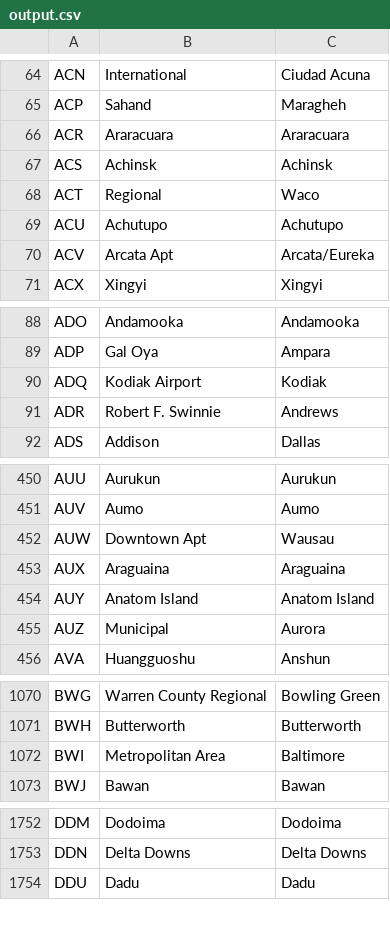
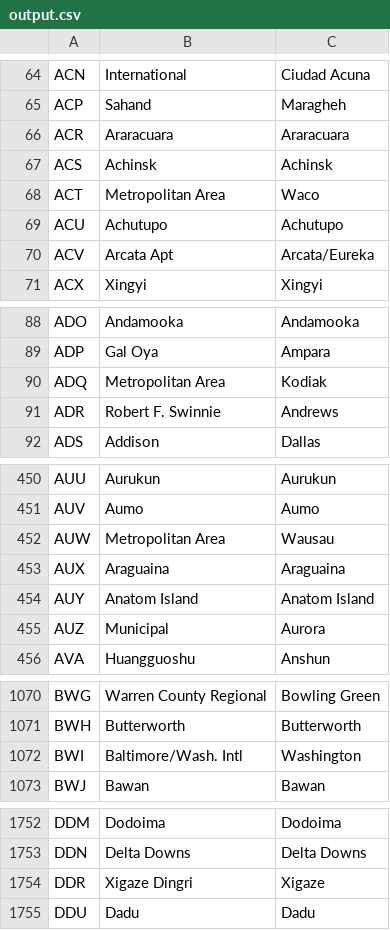
Before and after one commit to alexprengere/scrapiata, a CSV file: output/output.csv, drawn as a sheet; only a part is shown, gaps mark what is left out; the diff covers the shown part only.

Commit message:
Update data

```diff
--- a/output/output.csv
+++ b/output/output.csv
@@ -67,3 +67,3 @@ ACR,Araracuara,Araracuara
 ACS,Achinsk,Achinsk
-ACT,Regional,Waco
+ACT,Metropolitan Area,Waco
 ACU,Achutupo,Achutupo
@@ -89,3 +89,3 @@ ADO,Andamooka,Andamooka
 ADP,Gal Oya,Ampara
-ADQ,Kodiak Airport,Kodiak
+ADQ,Metropolitan Area,Kodiak
 ADR,Robert F. Swinnie,Andrews
@@ -451,3 +451,3 @@ AUU,Aurukun,Aurukun
 AUV,Aumo,Aumo
-AUW,Downtown Apt,Wausau
+AUW,Metropolitan Area,Wausau
 AUX,Araguaina,Araguaina
@@ -1071,3 +1071,3 @@ BWG,Warren County Regional,Bowling Green
 BWH,Butterworth,Butterworth
-BWI,Metropolitan Area,Baltimore
+BWI,Baltimore/Wash. Intl,Washington
 BWJ,Bawan,Bawan
@@ -1753,2 +1753,3 @@ DDM,Dodoima,Dodoima
 DDN,Delta Downs,Delta Downs
+DDR,Xigaze Dingri,Xigaze
 DDU,Dadu,Dadu
```
Also changed, not shown: 30 edited cells elsewhere in this file.
